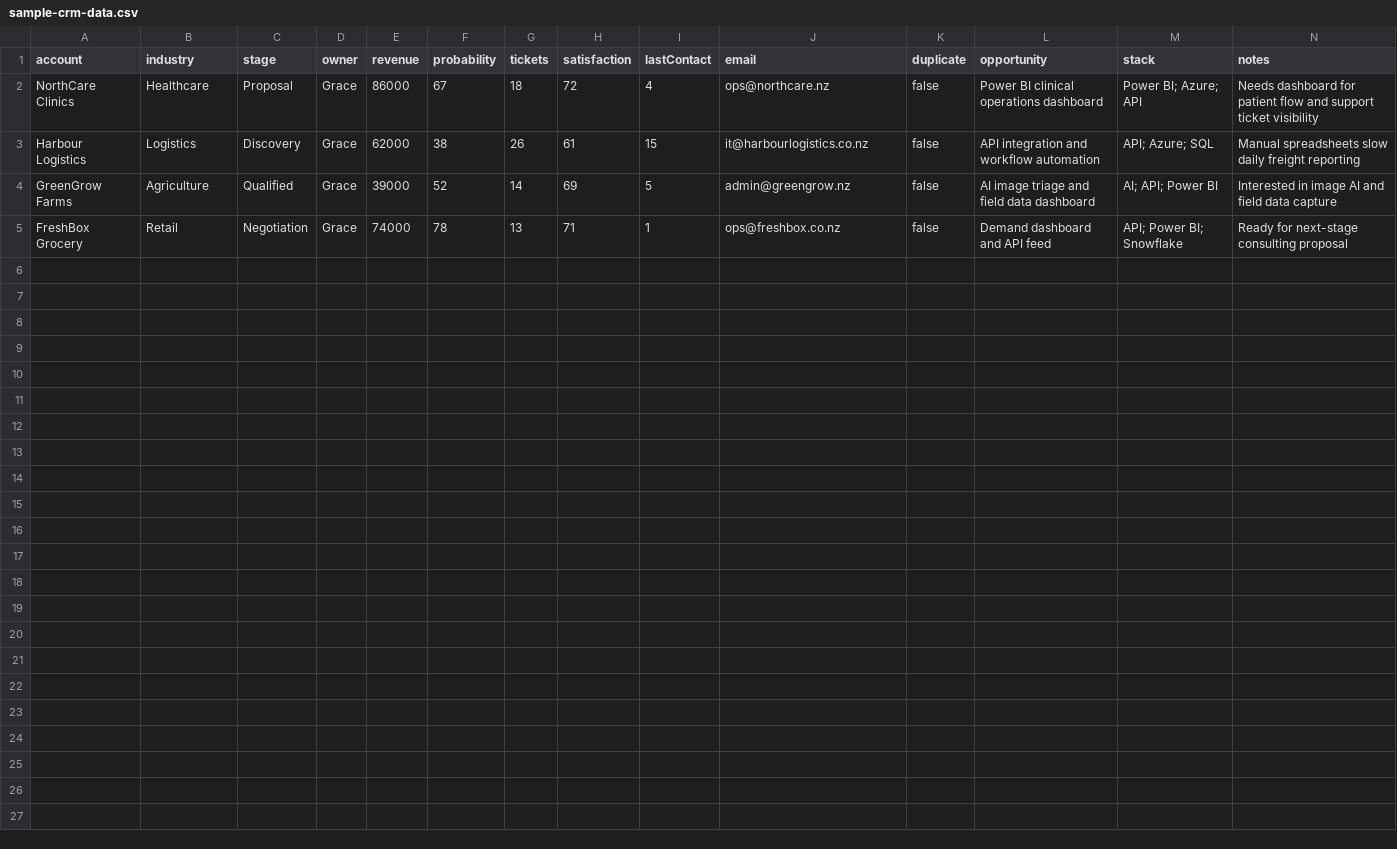
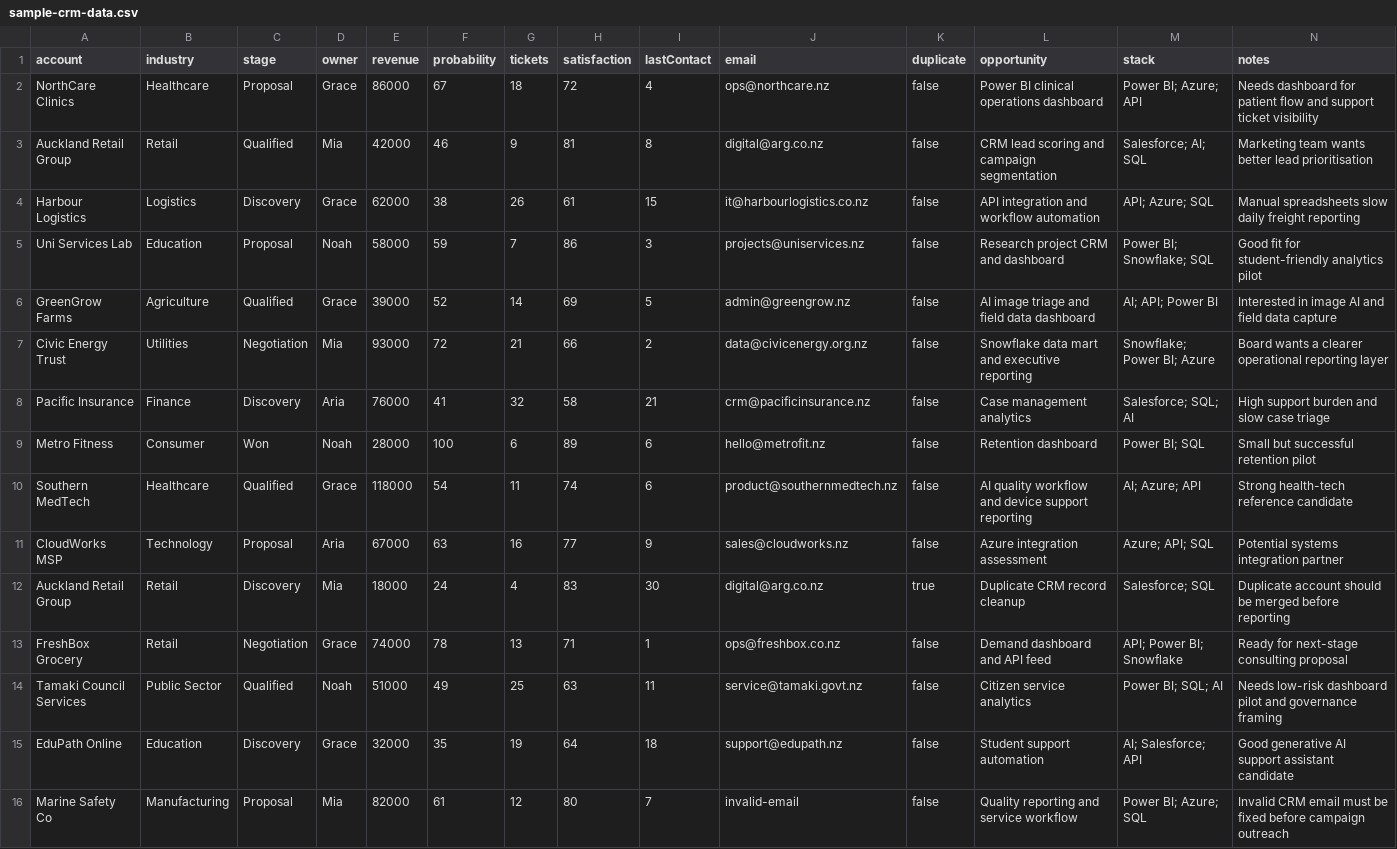
Before and after one commit to Suu-susu/cxm-ai-customer-intelligence-dashboard, a CSV file: sample-crm-data.csv, drawn as a sheet.

Commit message:
Expand sample CRM dataset

```diff
--- a/sample-crm-data.csv
+++ b/sample-crm-data.csv
@@ -2,4 +2,15 @@ account,industry,stage,owner,revenue,probability,tickets,satisfaction,lastContac
 NorthCare Clinics,Healthcare,Proposal,Grace,86000,67,18,72,4,ops@northcare.nz,false,Power BI clinical operations dashboard,Power BI; Azure; API,Needs dashboard for patient flow and support ticket visibility
+Auckland Retail Group,Retail,Qualified,Mia,42000,46,9,81,8,digital@arg.co.nz,false,CRM lead scoring and campaign segmentation,Salesforce; AI; SQL,Marketing team wants better lead prioritisation
 Harbour Logistics,Logistics,Discovery,Grace,62000,38,26,61,15,it@harbourlogistics.co.nz,false,API integration and workflow automation,API; Azure; SQL,Manual spreadsheets slow daily freight reporting
+Uni Services Lab,Education,Proposal,Noah,58000,59,7,86,3,projects@uniservices.nz,false,Research project CRM and dashboard,Power BI; Snowflake; SQL,Good fit for student-friendly analytics pilot
 GreenGrow Farms,Agriculture,Qualified,Grace,39000,52,14,69,5,admin@greengrow.nz,false,AI image triage and field data dashboard,AI; API; Power BI,Interested in image AI and field data capture
+Civic Energy Trust,Utilities,Negotiation,Mia,93000,72,21,66,2,data@civicenergy.org.nz,false,Snowflake data mart and executive reporting,Snowflake; Power BI; Azure,Board wants a clearer operational reporting layer
+Pacific Insurance,Finance,Discovery,Aria,76000,41,32,58,21,crm@pacificinsurance.nz,false,Case management analytics,Salesforce; SQL; AI,High support burden and slow case triage
+Metro Fitness,Consumer,Won,Noah,28000,100,6,89,6,hello@metrofit.nz,false,Retention dashboard,Power BI; SQL,Small but successful retention pilot
+Southern MedTech,Healthcare,Qualified,Grace,118000,54,11,74,6,product@southernmedtech.nz,false,AI quality workflow and device support reporting,AI; Azure; API,Strong health-tech reference candidate
+CloudWorks MSP,Technology,Proposal,Aria,67000,63,16,77,9,sales@cloudworks.nz,false,Azure integration assessment,Azure; API; SQL,Potential systems integration partner
+Auckland Retail Group,Retail,Discovery,Mia,18000,24,4,83,30,digital@arg.co.nz,true,Duplicate CRM record cleanup,Salesforce; SQL,Duplicate account should be merged before reporting
 FreshBox Grocery,Retail,Negotiation,Grace,74000,78,13,71,1,ops@freshbox.co.nz,false,Demand dashboard and API feed,API; Power BI; Snowflake,Ready for next-stage consulting proposal
+Tamaki Council Services,Public Sector,Qualified,Noah,51000,49,25,63,11,service@tamaki.govt.nz,false,Citizen service analytics,Power BI; SQL; AI,Needs low-risk dashboard pilot and governance framing
+EduPath Online,Education,Discovery,Grace,32000,35,19,64,18,support@edupath.nz,false,Student support automation,AI; Salesforce; API,Good generative AI support assistant candidate
+Marine Safety Co,Manufacturing,Proposal,Mia,82000,61,12,80,7,invalid-email,false,Quality reporting and service workflow,Power BI; Azure; SQL,Invalid CRM email must be fixed before campaign outreach
```
